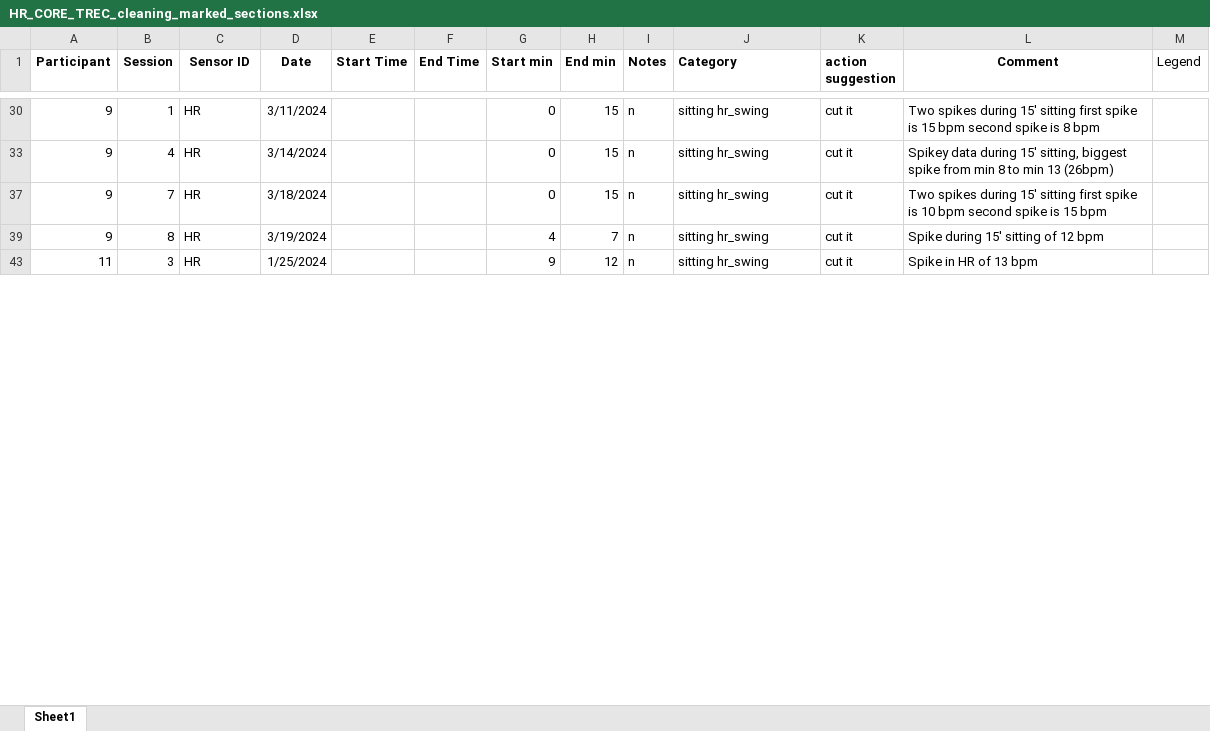
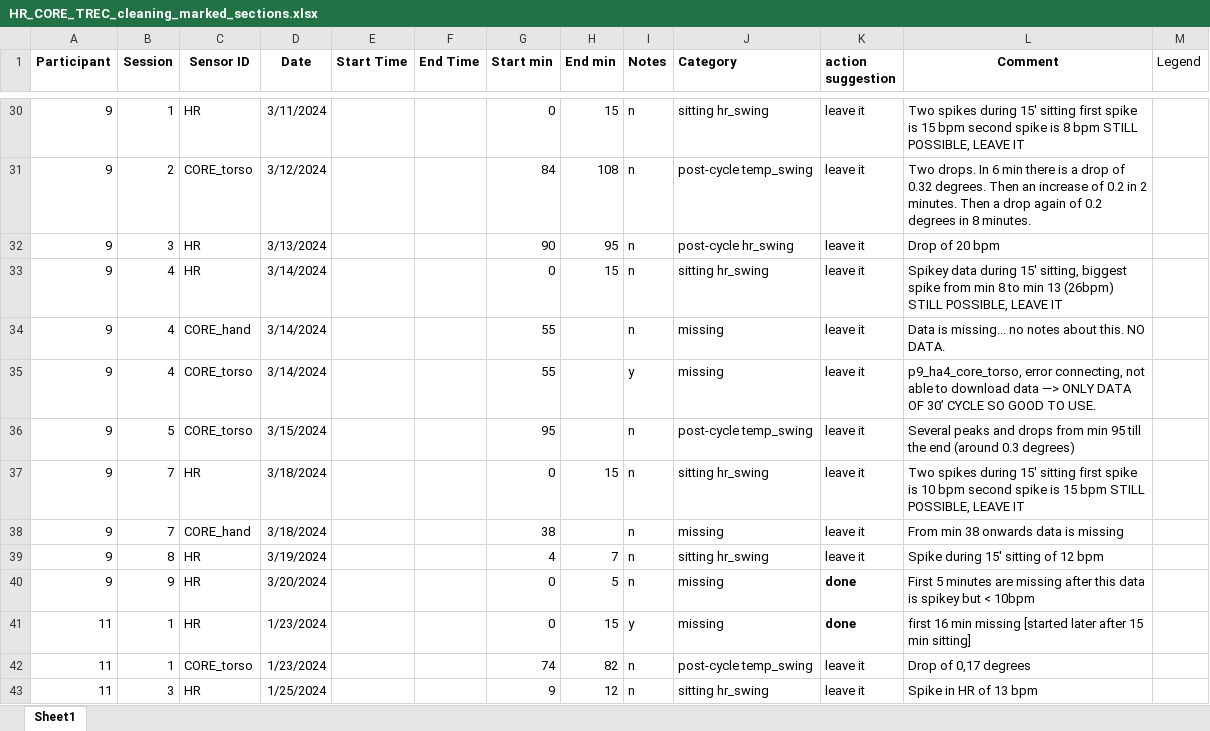
Before and after one commit to Timointheheat/scripts_togit, an Excel workbook: HR_CORE_TREC_cleaning_marked_sections.xlsx, sheet Sheet1, drawn as a sheet; only a part is shown, gaps mark what is left out; values as stored, in another font and other column widths than the file's, no borders; the diff covers the shown part only; the diff names each change by its address in the sheet, - before the commit and + after, or states it on an @@ line.

Commit message:
reassessed many "cut it"
changed many to leave it as not alway necessary to cut it

```diff
--- a/HR_CORE_TREC_cleaning_marked_sections.xlsx (sheet Sheet1)
+++ b/HR_CORE_TREC_cleaning_marked_sections.xlsx (sheet Sheet1)
-K30 (action suggestion): cut it
+K30 (action suggestion): leave it
-L30 (Comment): …8 bpm
+L30 (Comment): …8 bpm STILL POSSIBLE, LEAVE IT
@@ row 31 unhidden: 9 | 2 | CORE_torso | 3/12/2024 |  |  | 84 | 108 | n | post-cycle temp_swing | leave it | Two drops. In 6 min there is a drop of 0.32 degrees. Then an increase of 0.2 in 2 minutes. Then a drop again of 0.2 degrees in 8 minutes. @@
@@ row 32 unhidden: 9 | 3 | HR | 3/13/2024 |  |  | 90 | 95 | n | post-cycle hr_swing | leave it | Drop of 20 bpm @@
-K33 (action suggestion): cut it
+K33 (action suggestion): leave it
-L33 (Comment): …13 (26bpm)
+L33 (Comment): …13 (26bpm) STILL POSSIBLE, LEAVE IT
@@ row 34 unhidden: 9 | 4 | CORE_hand | 3/14/2024 |  |  | 55 |  | n | missing | leave it | Data is missing... no notes about this. NO DATA. @@
@@ row 35 unhidden: 9 | 4 | CORE_torso | 3/14/2024 |  |  | 55 |  | y | missing | leave it | p9_ha4_core_torso, error connecting, not able to download data —> ONLY DATA OF 30’ CYCLE SO GOOD TO USE. @@
@@ row 36 unhidden: 9 | 5 | CORE_torso | 3/15/2024 |  |  | 95 |  | n | post-cycle temp_swing | leave it | Several peaks and drops from min 95 till the end (around 0.3 degrees) @@
-K37 (action suggestion): cut it
+K37 (action suggestion): leave it
-L37 (Comment): …15 bpm
+L37 (Comment): …15 bpm STILL POSSIBLE, LEAVE IT
@@ row 38 unhidden: 9 | 7 | CORE_hand | 3/18/2024 |  |  | 38 |  | n | missing | leave it | From min 38 onwards data is missing @@
-K39 (action suggestion): cut it
+K39 (action suggestion): leave it
@@ row 40 unhidden: 9 | 9 | HR | 3/20/2024 |  |  | 0 | 5 | n | missing | done | First 5 minutes are missing after this data is spikey but < 10bpm @@
@@ row 41 unhidden: 11 | 1 | HR | 1/23/2024 |  |  | 0 | 15 | y | missing | done | first 16 min missing [started later after 15 min sitting] @@
@@ row 42 unhidden: 11 | 1 | CORE_torso | 1/23/2024 |  |  | 74 | 82 | n | post-cycle temp_swing | leave it | Drop of 0,17 degrees @@
-K43 (action suggestion): cut it
+K43 (action suggestion): leave it
```
Also changed, not shown: 10 added rows, 63 hidden or unhidden rows and 75 edited cells elsewhere in this sheet, hidden cells.
